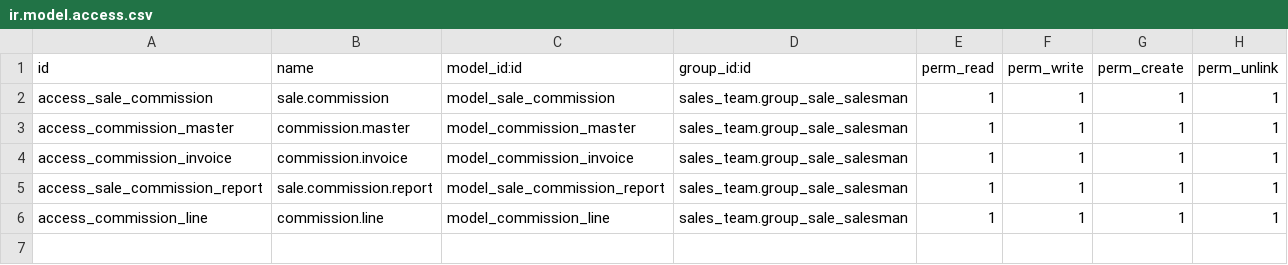
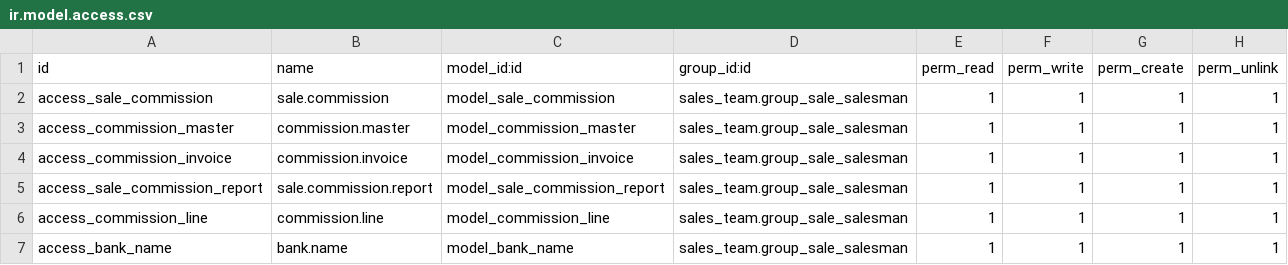
Before and after one commit to nirmalraj-erp/micro-abs, a CSV file: microabs_sale_commission/security/ir.model.access.csv, drawn as a sheet; the diff names each change by its address in the sheet, - before the commit and + after, or states it on an @@ line.

```diff
--- a/microabs_sale_commission/security/ir.model.access.csv
+++ b/microabs_sale_commission/security/ir.model.access.csv
+row 7: access_bank_name | bank.name | model_bank_name | sales_team.group_sale_salesman | 1 | 1 | 1 | 1
```
Also changed, not shown: micro_abs_sales/security/ir.model.access.csv, 54 other files.
